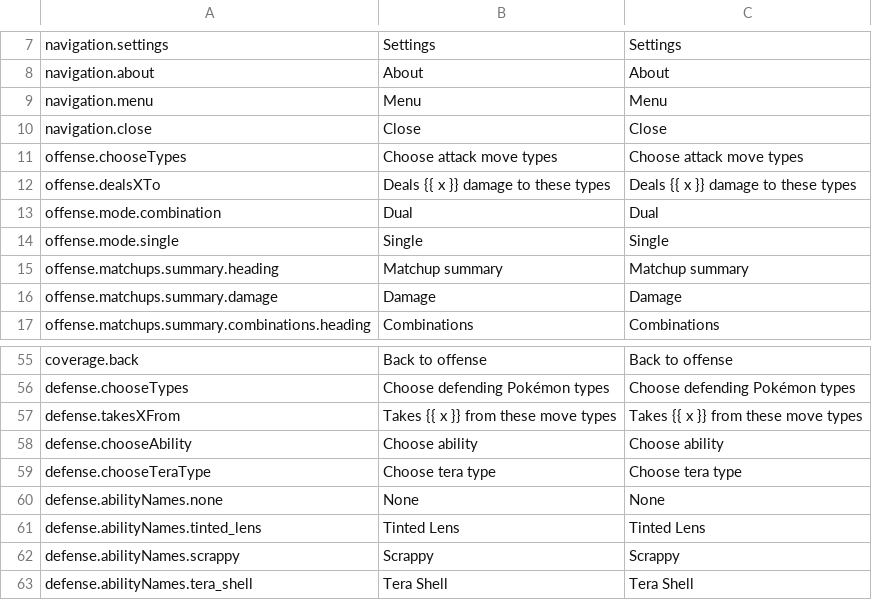
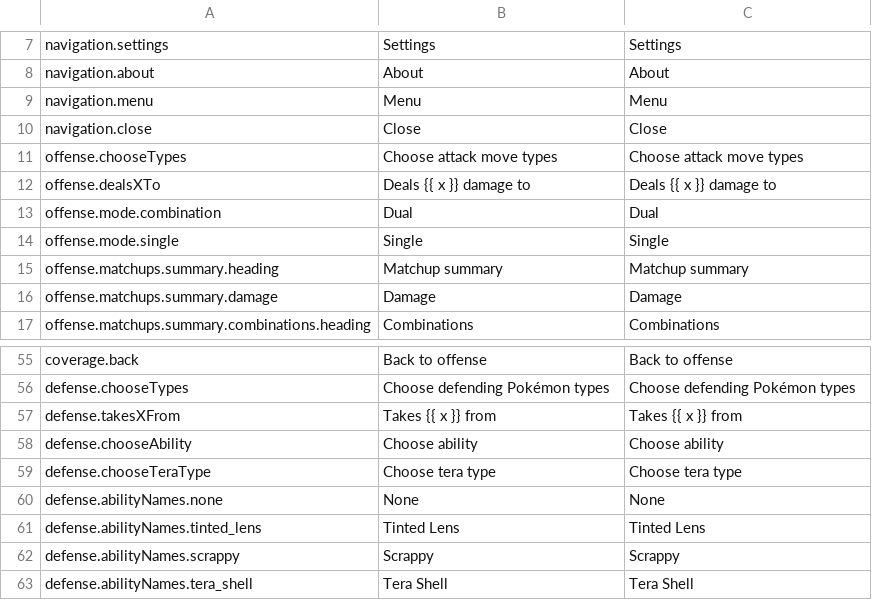
Before and after one commit to wavebeem/pkmn.help, a CSV file: public/translations/en.csv, drawn as a sheet; only a part is shown, gaps mark what is left out.

```diff
--- a/public/translations/en.csv
+++ b/public/translations/en.csv
@@ -11,3 +11,3 @@ navigation.close,Close,Close
 offense.chooseTypes,Choose attack move types,Choose attack move types
-offense.dealsXTo,Deals {{ x }} damage to these types,Deals {{ x }} damage to these types
+offense.dealsXTo,Deals {{ x }} damage to,Deals {{ x }} damage to
 offense.mode.combination,Dual,Dual
@@ -56,3 +56,3 @@ coverage.back,Back to offense,Back to offense
 defense.chooseTypes,Choose defending Pokémon types,Choose defending Pokémon types
-defense.takesXFrom,Takes {{ x }} from these move types,Takes {{ x }} from these move types
+defense.takesXFrom,Takes {{ x }} from,Takes {{ x }} from
 defense.chooseAbility,Choose ability,Choose ability
```
Also changed, not shown: public/translations/kk.csv, public/translations/ko.csv, 19 other files.
